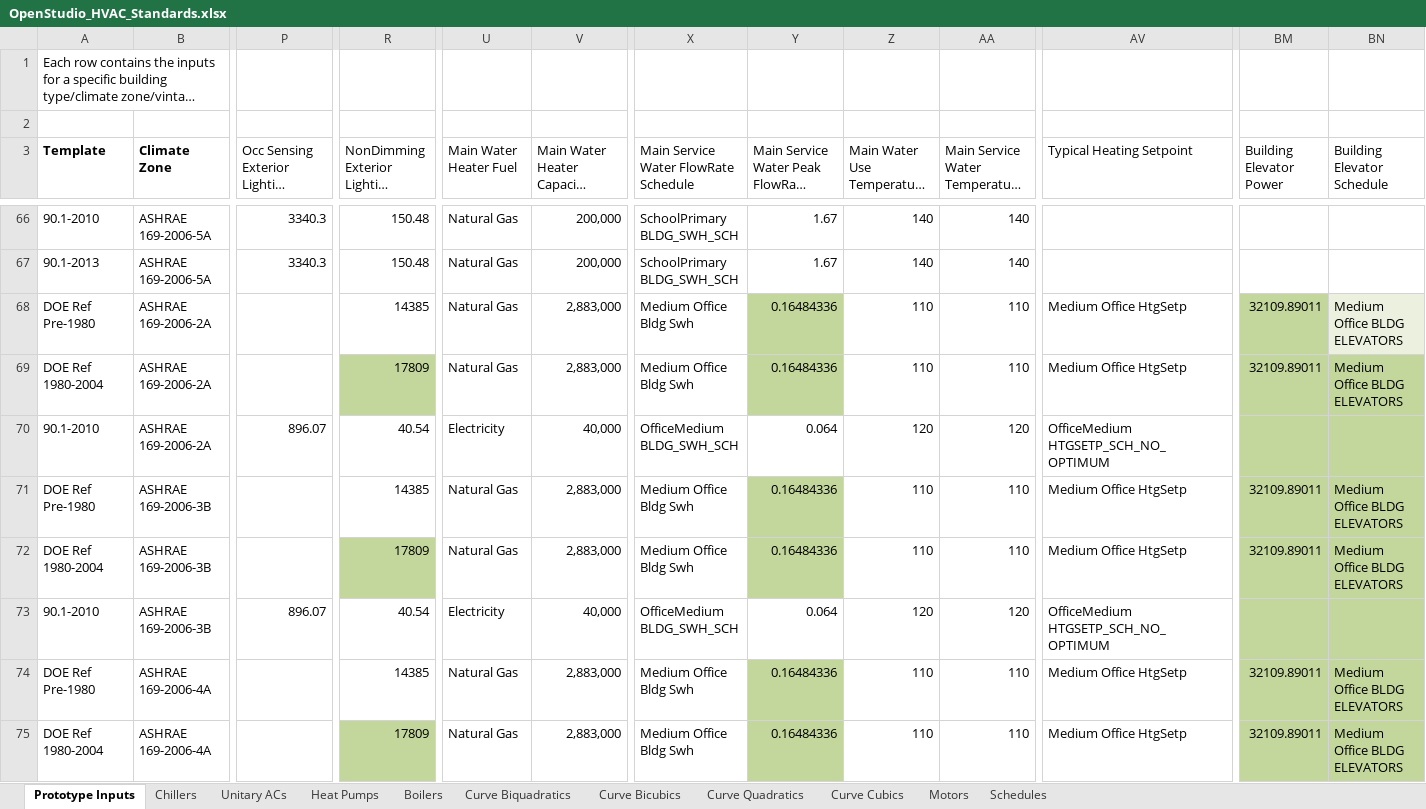
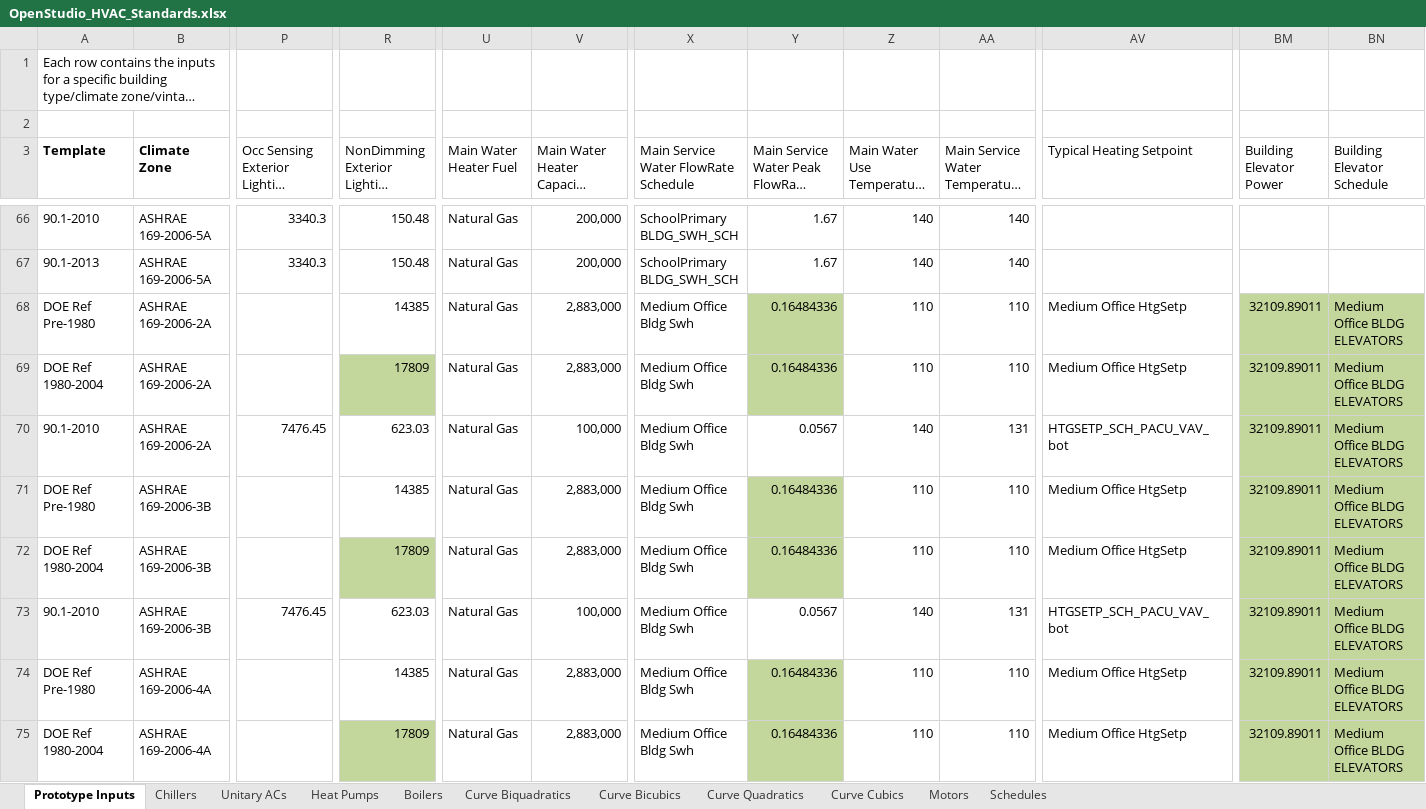
Before and after one commit to NREL/OpenStudio-Prototype-Buildings, an Excel workbook: create_DOE_prototype_building/resources/OpenStudio_HVAC_Standards.xlsx, sheet Prototype Inputs, drawn as a sheet; only a part is shown, gaps mark what is left out; long unchanged cells end in …; values as stored, in another font and other column widths than the file's, no borders; table styles not drawn; the diff covers the shown part only; the diff names each change by its address in the sheet, - before the commit and + after, or states it on an @@ line.

Commit message:
Various updates to calibrate medium office

```diff
--- a/create_DOE_prototype_building/resources/OpenStudio_HVAC_Standards.xlsx (sheet Prototype Inputs)
+++ b/create_DOE_prototype_building/resources/OpenStudio_HVAC_Standards.xlsx (sheet Prototype Inputs)
-BN68 fill: #EBF1DE
+BN68 fill: #C3D69B
-P70: 896.07
+P70: 7476.45
-R70: 40.54
+R70: 623.03
-U70 (Main Water Heater Fuel): Electricity
+U70 (Main Water Heater Fuel): Natural Gas
-V70: 40,000
+V70: 100,000
-X70: OfficeMedium BLDG_SWH_SCH
+X70: Medium Office Bldg Swh
-Y70: 0.064
+Y70: 0.0567
-Z70 (Main Water Use Temperature (F)): 120
+Z70 (Main Water Use Temperature (F)): 140
-AA70: 120
+AA70: 131
-AV70 (Typical Heating Setpoint): OfficeMedium HTGSETP_SCH_NO_OPTIMUM
+AV70 (Typical Heating Setpoint): HTGSETP_SCH_PACU_VAV_bot
-BM70 (Building Elevator Power): (empty)
+BM70 (Building Elevator Power): 32109.89011
-BN70 (Building Elevator Schedule): (empty)
+BN70 (Building Elevator Schedule): Medium Office BLDG ELEVATORS
-P73: 896.07
+P73: 7476.45
-R73: 40.54
+R73: 623.03
-U73 (Main Water Heater Fuel): Electricity
+U73 (Main Water Heater Fuel): Natural Gas
-V73: 40,000
+V73: 100,000
-X73: OfficeMedium BLDG_SWH_SCH
+X73: Medium Office Bldg Swh
-Y73: 0.064
+Y73: 0.0567
-Z73 (Main Water Use Temperature (F)): 120
+Z73 (Main Water Use Temperature (F)): 140
-AA73: 120
+AA73: 131
-AV73 (Typical Heating Setpoint): OfficeMedium HTGSETP_SCH_NO_OPTIMUM
+AV73 (Typical Heating Setpoint): HTGSETP_SCH_PACU_VAV_bot
-BM73 (Building Elevator Power): (empty)
+BM73 (Building Elevator Power): 32109.89011
-BN73 (Building Elevator Schedule): (empty)
+BN73 (Building Elevator Schedule): Medium Office BLDG ELEVATORS
```
Also changed, not shown: 22 edited cells and cell formats elsewhere in this sheet, sheet Schedules, hidden cells, 6 other files.
